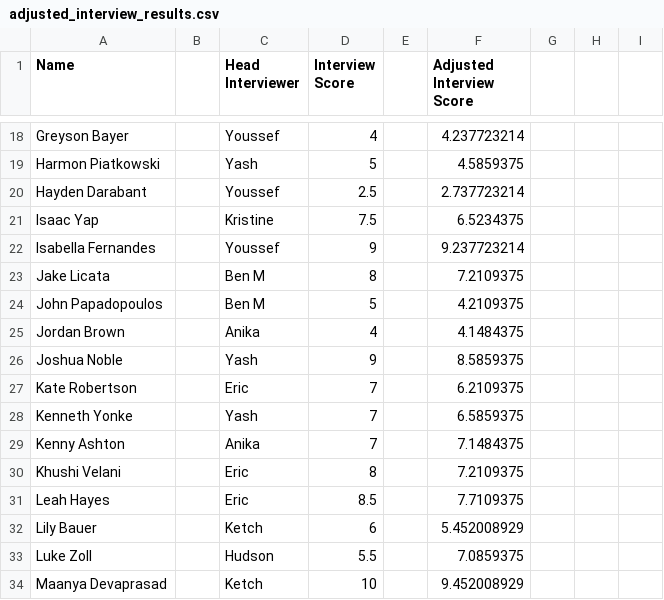
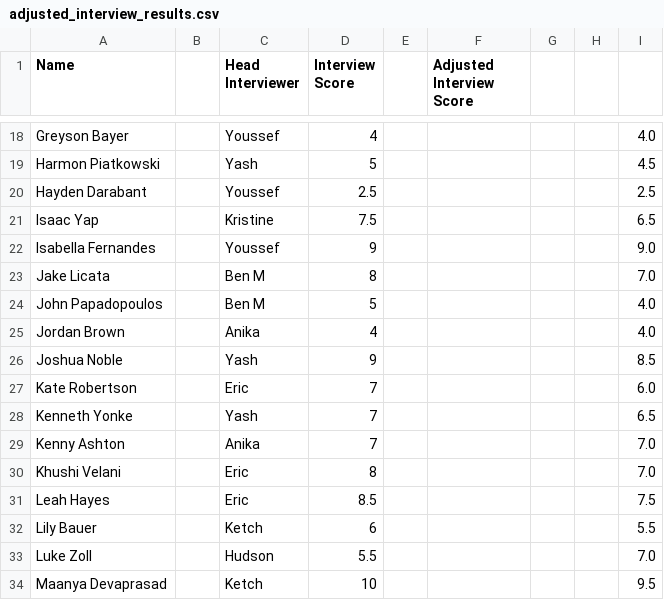
Before and after one commit to CalebMowery04/Rush-Database, a CSV file: adjusted_interview_results.csv, drawn as a sheet; only a part is shown, gaps mark what is left out; the diff covers the shown part only; the diff names each change by its address in the sheet, - before the commit and + after, or states it on an @@ line.

Commit message:
rounds adjusted rush score to nearest 0.5

```diff
--- a/adjusted_interview_results.csv
+++ b/adjusted_interview_results.csv
-F18 (Adjusted Interview Score): 4.237723214
+F18 (Adjusted Interview Score): (empty)
-I18: (empty)
+I18: 4.0
-F19 (Adjusted Interview Score): 4.5859375
+F19 (Adjusted Interview Score): (empty)
-I19: (empty)
+I19: 4.5
-F20 (Adjusted Interview Score): 2.737723214
+F20 (Adjusted Interview Score): (empty)
-I20: (empty)
+I20: 2.5
-F21 (Adjusted Interview Score): 6.5234375
+F21 (Adjusted Interview Score): (empty)
-I21: (empty)
+I21: 6.5
-F22 (Adjusted Interview Score): 9.237723214
+F22 (Adjusted Interview Score): (empty)
-I22: (empty)
+I22: 9.0
-F23 (Adjusted Interview Score): 7.2109375
+F23 (Adjusted Interview Score): (empty)
-I23: (empty)
+I23: 7.0
-F24 (Adjusted Interview Score): 4.2109375
+F24 (Adjusted Interview Score): (empty)
-I24:I25: (empty)
+I24:I25: 4.0
-F25 (Adjusted Interview Score): 4.1484375
+F25 (Adjusted Interview Score): (empty)
-F26 (Adjusted Interview Score): 8.5859375
+F26 (Adjusted Interview Score): (empty)
-I26: (empty)
+I26: 8.5
-F27 (Adjusted Interview Score): 6.2109375
+F27 (Adjusted Interview Score): (empty)
-I27: (empty)
+I27: 6.0
-F28 (Adjusted Interview Score): 6.5859375
+F28 (Adjusted Interview Score): (empty)
-I28: (empty)
+I28: 6.5
-F29 (Adjusted Interview Score): 7.1484375
+F29 (Adjusted Interview Score): (empty)
-I29:I30: (empty)
+I29:I30: 7.0
-F30 (Adjusted Interview Score): 7.2109375
+F30 (Adjusted Interview Score): (empty)
-F31 (Adjusted Interview Score): 7.7109375
+F31 (Adjusted Interview Score): (empty)
-I31: (empty)
+I31: 7.5
-F32 (Adjusted Interview Score): 5.452008929
+F32 (Adjusted Interview Score): (empty)
-I32: (empty)
+I32: 5.5
-F33 (Adjusted Interview Score): 7.0859375
+F33 (Adjusted Interview Score): (empty)
-I33: (empty)
+I33: 7.0
-F34 (Adjusted Interview Score): 9.452008929
+F34 (Adjusted Interview Score): (empty)
-I34: (empty)
+I34: 9.5
```
Also changed, not shown: 98 edited cells elsewhere in this file, 1 other file.
